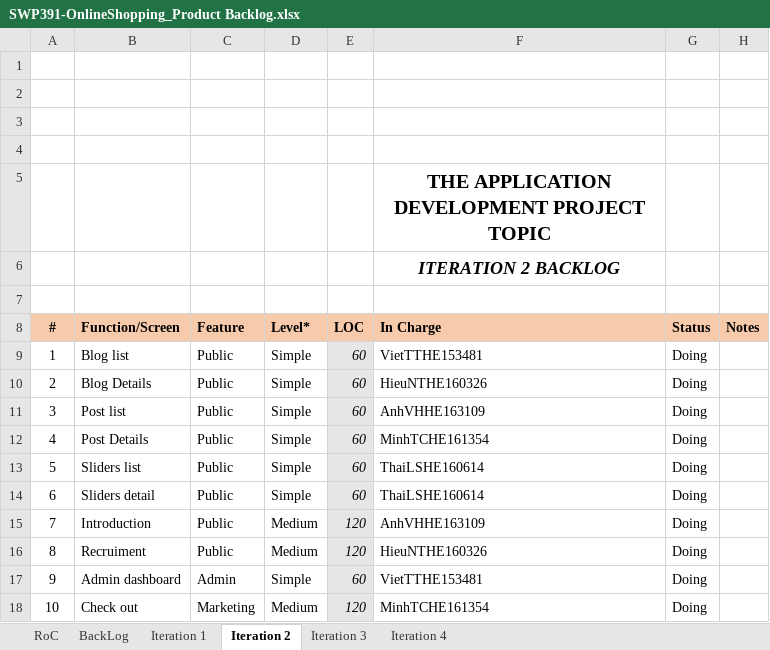
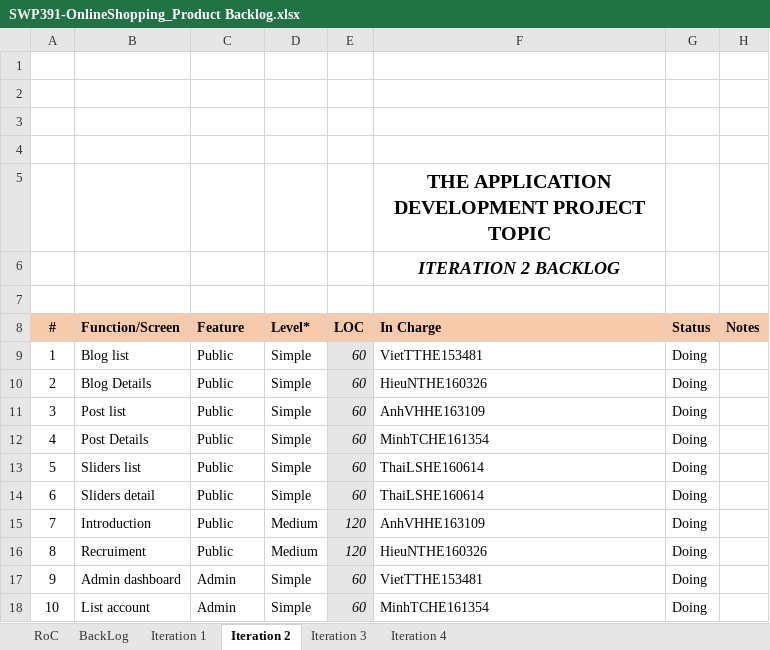
Before and after one commit to VietTTHE153481-FPTU/Weekly-material, an Excel workbook: W4/Excel/SWP391-OnlineShopping_Product Backlog.xlsx, sheet Iteration 2, drawn as a sheet; values as stored, in another font and other column widths than the file's, no borders; charts and pictures not drawn; the diff names each change by its address in the sheet, - before the commit and + after, or states it on an @@ line.

```diff
--- a/W4/Excel/SWP391-OnlineShopping_Product Backlog.xlsx (sheet Iteration 2)
+++ b/W4/Excel/SWP391-OnlineShopping_Product Backlog.xlsx (sheet Iteration 2)
-B18 (Function/Screen): Check out
+B18 (Function/Screen): List account
-C18 (Feature): Marketing
+C18 (Feature): Admin
-D18 (Level*): Medium
+D18 (Level*): Simple
-E18 (LOC): 120
+E18 (LOC): 60
```
Also changed, not shown: sheet Iteration 3, formulas that keep their value.
